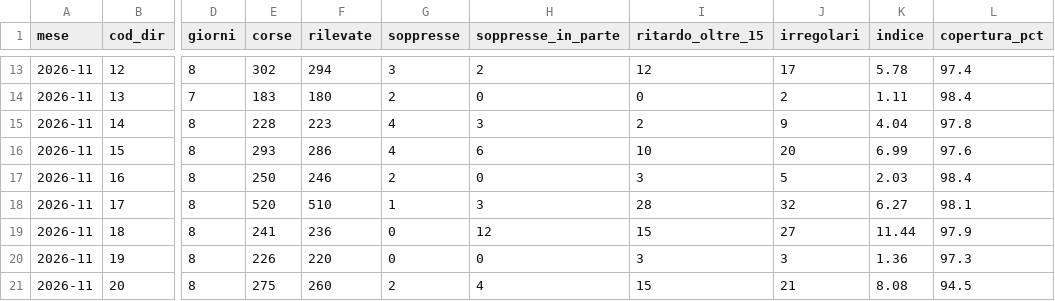
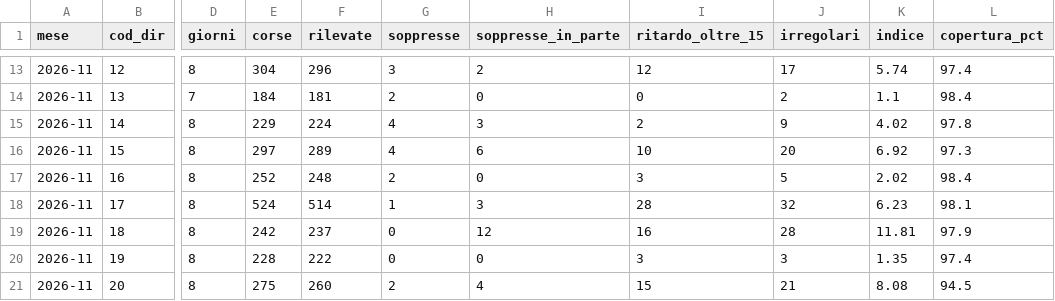
Before and after one commit to Easyinve/trenord-ritardi, a CSV file: archivio/mensile.csv, drawn as a sheet; only a part is shown, gaps mark what is left out; the diff covers the shown part only; the diff names each change by its address in the sheet, - before the commit and + after, or states it on an @@ line.

```diff
--- a/archivio/mensile.csv
+++ b/archivio/mensile.csv
-E13 (corse): 302
+E13 (corse): 304
-F13 (rilevate): 294
+F13 (rilevate): 296
-K13 (indice): 5.78
+K13 (indice): 5.74
-E14 (corse): 183
+E14 (corse): 184
-F14 (rilevate): 180
+F14 (rilevate): 181
-K14 (indice): 1.11
+K14 (indice): 1.1
-E15 (corse): 228
+E15 (corse): 229
-F15 (rilevate): 223
+F15 (rilevate): 224
-K15 (indice): 4.04
+K15 (indice): 4.02
-E16 (corse): 293
+E16 (corse): 297
-F16 (rilevate): 286
+F16 (rilevate): 289
-K16 (indice): 6.99
+K16 (indice): 6.92
-L16 (copertura_pct): 97.6
+L16 (copertura_pct): 97.3
-E17 (corse): 250
+E17 (corse): 252
-F17 (rilevate): 246
+F17 (rilevate): 248
-K17 (indice): 2.03
+K17 (indice): 2.02
-E18 (corse): 520
+E18 (corse): 524
-F18 (rilevate): 510
+F18 (rilevate): 514
-K18 (indice): 6.27
+K18 (indice): 6.23
-E19 (corse): 241
+E19 (corse): 242
-F19 (rilevate): 236
+F19 (rilevate): 237
-I19 (ritardo_oltre_15): 15
+I19 (ritardo_oltre_15): 16
-J19 (irregolari): 27
+J19 (irregolari): 28
-K19 (indice): 11.44
+K19 (indice): 11.81
-E20 (corse): 226
+E20 (corse): 228
-F20 (rilevate): 220
+F20 (rilevate): 222
-K20 (indice): 1.36
+K20 (indice): 1.35
-L20 (copertura_pct): 97.3
+L20 (copertura_pct): 97.4
```
Also changed, not shown: 108 edited cells elsewhere in this file, archivio/riepilogo.csv, 1 other file.
